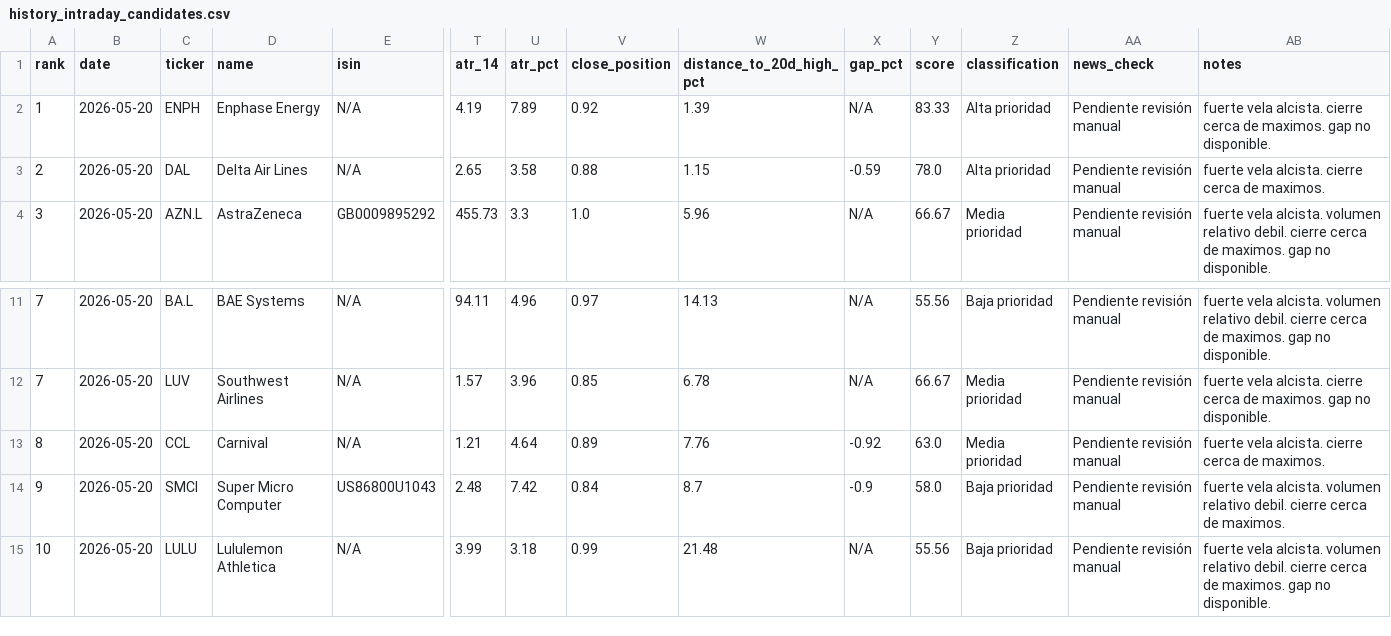
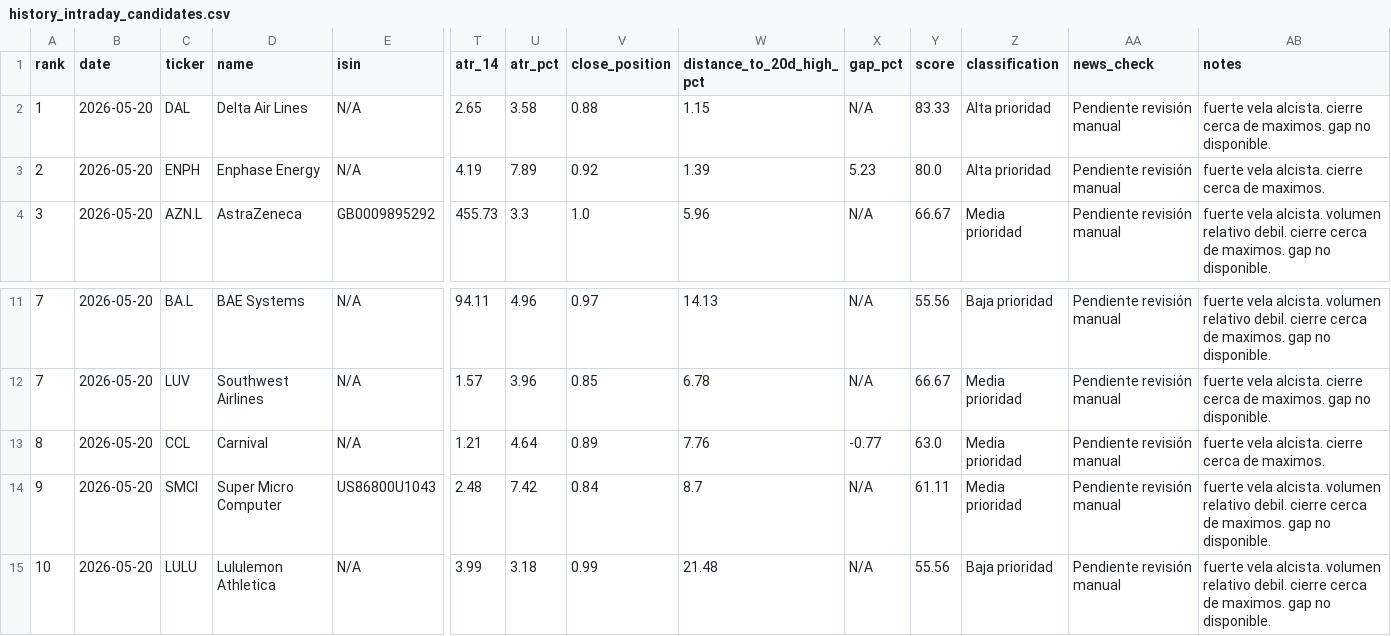
Before and after one commit to instialejandro-stack/stock-candle-scanner-actions, a CSV file: output/history_intraday_candidates.csv, drawn as a sheet; only a part is shown, gaps mark what is left out; removed rows and columns are numbered as before the commit, all else as after; rows hold the shown columns only; the diff names each change by its address in the sheet, - before the commit and + after, or states it on an @@ line.

```diff
--- a/output/history_intraday_candidates.csv
+++ b/output/history_intraday_candidates.csv
-row 2: 1 | 2026-05-20 | ENPH | Enphase Energy | N/A | 4.19 | 7.89 | 0.92 | 1.39 | N/A | 83.33 | Alta prioridad | Pendiente revisión manual | fuerte vela alcista. cierre cerca de maximos. gap no disponible.
-A2 (rank): 2
+A2 (rank): 1
-X2 (gap_pct): -0.59
+X2 (gap_pct): N/A
-Y2 (score): 78.0
+Y2 (score): 83.33
-AB2 (notes): …de maximos.
+AB2 (notes): …de maximos. gap no disponible.
+row 3: 2 | 2026-05-20 | ENPH | Enphase Energy | N/A | 4.19 | 7.89 | 0.92 | 1.39 | 5.23 | 80.0 | Alta prioridad | Pendiente revisión manual | fuerte vela alcista. cierre cerca de maximos.
-X13 (gap_pct): -0.92
+X13 (gap_pct): -0.77
-X14 (gap_pct): -0.9
+X14 (gap_pct): N/A
-Y14 (score): 58.0
+Y14 (score): 61.11
-Z14 (classification): Baja prioridad
+Z14 (classification): Media prioridad
-AB14 (notes): …de maximos.
+AB14 (notes): …de maximos. gap no disponible.
```
Also changed, not shown: output/intraday_candidates.csv, 1 other file.
